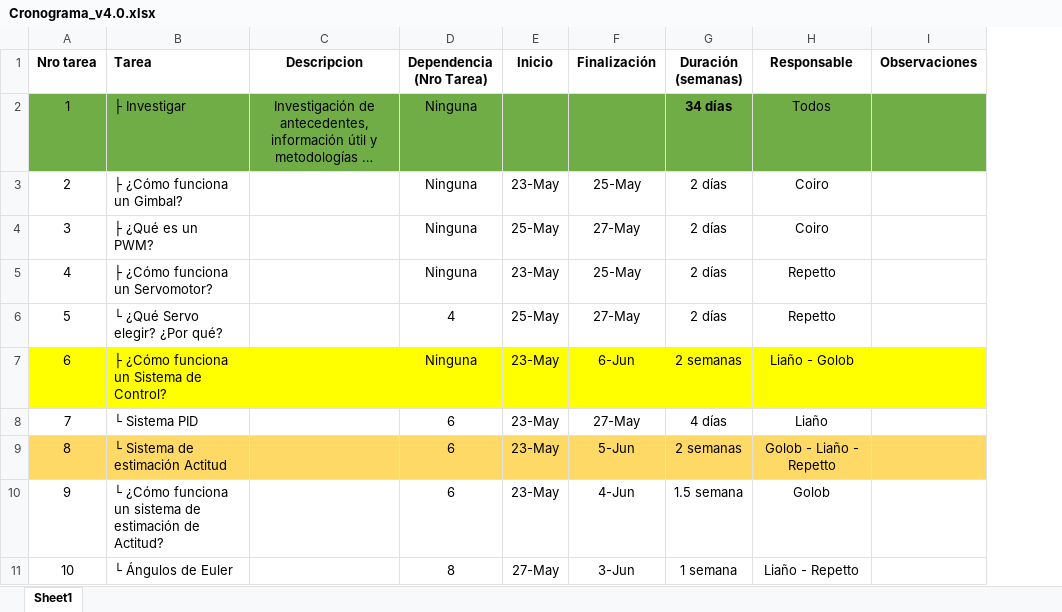
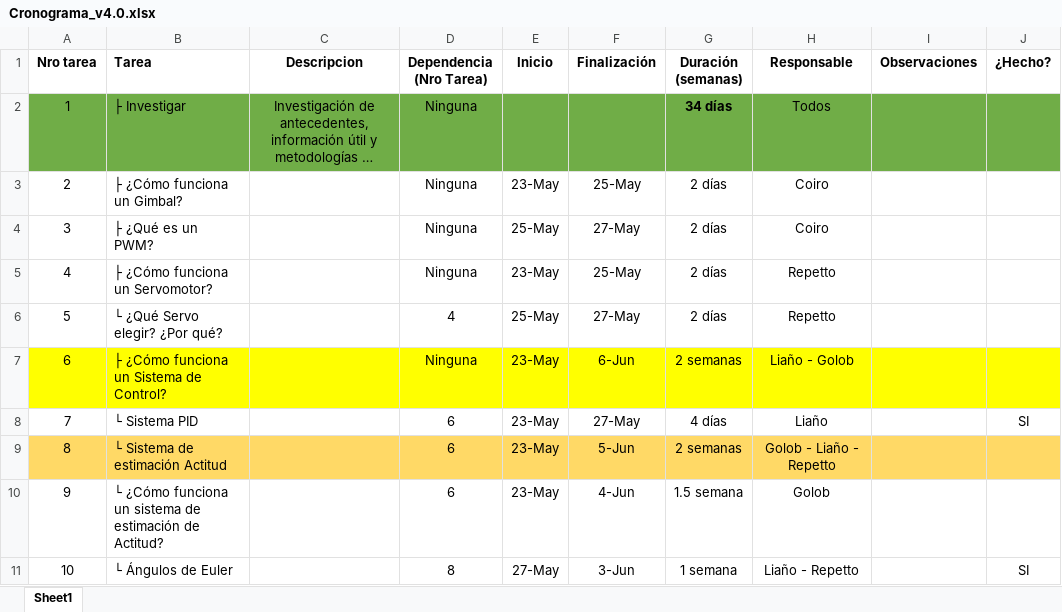
Before and after one commit to lucasliano/Gimbal, an Excel workbook: Documentacion/Otros/Cronograma_v4.0.xlsx, sheet Sheet1, drawn as a sheet; only a part is shown; long unchanged cells end in …; values as stored, in another font and other column widths than the file's, no borders; the diff names each change by its address in the sheet, - before the commit and + after, or states it on an @@ line.

Commit message:
Update Cronograma_v4.0.xlsx

```diff
--- a/Documentacion/Otros/Cronograma_v4.0.xlsx (sheet Sheet1)
+++ b/Documentacion/Otros/Cronograma_v4.0.xlsx (sheet Sheet1)
+column J (¿Hecho?), rows 8-11: SI |  |  | SI
```
